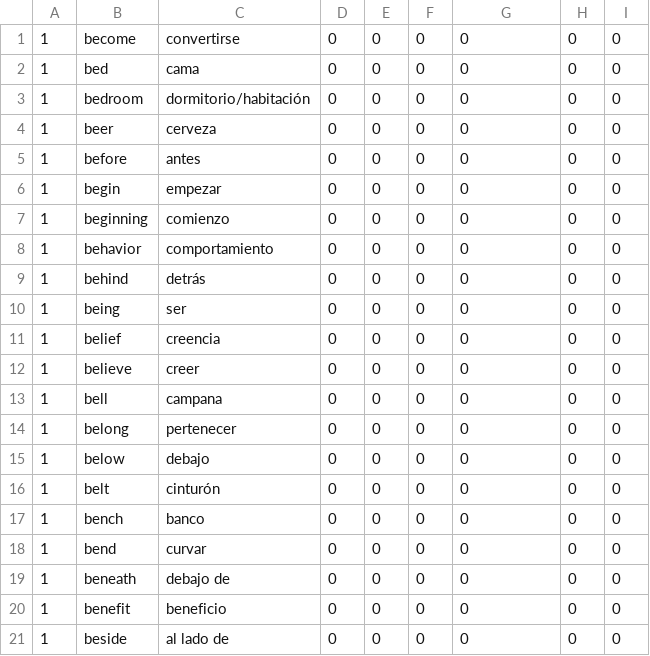
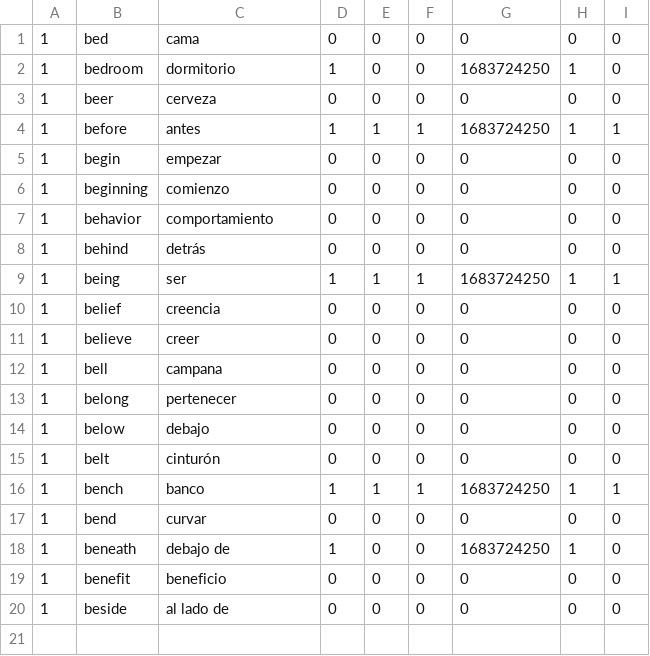
Before and after one commit to garciarodrigo99/LanguageQuiz, a CSV file: dataBaseCopy.csv, drawn as a sheet.

```diff
--- a/dataBaseCopy.csv
+++ b/dataBaseCopy.csv
@@ -1,6 +1,5 @@
-1,become,convertirse,0,0,0,0,0,0
 1,bed,cama,0,0,0,0,0,0
-1,bedroom,dormitorio/habitación,0,0,0,0,0,0
+1,bedroom,dormitorio,1,0,0,1683724250,1,0
 1,beer,cerveza,0,0,0,0,0,0
-1,before,antes,0,0,0,0,0,0
+1,before,antes,1,1,1,1683724250,1,1
 1,begin,empezar,0,0,0,0,0,0
@@ -9,3 +8,3 @@
 1,behind,detrás,0,0,0,0,0,0
-1,being,ser,0,0,0,0,0,0
+1,being,ser,1,1,1,1683724250,1,1
 1,belief,creencia,0,0,0,0,0,0
@@ -16,5 +15,5 @@
 1,belt,cinturón,0,0,0,0,0,0
-1,bench,banco,0,0,0,0,0,0
+1,bench,banco,1,1,1,1683724250,1,1
 1,bend,curvar,0,0,0,0,0,0
-1,beneath,debajo de,0,0,0,0,0,0
+1,beneath,debajo de,1,0,0,1683724250,1,0
 1,benefit,beneficio,0,0,0,0,0,0
```
Also changed, not shown: dataBase.csv, 2 other files.
